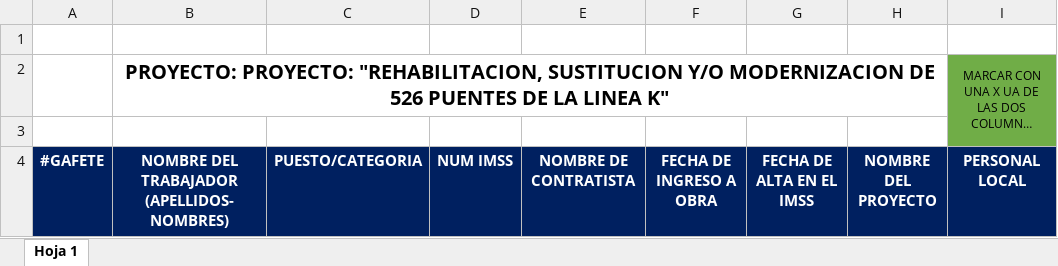
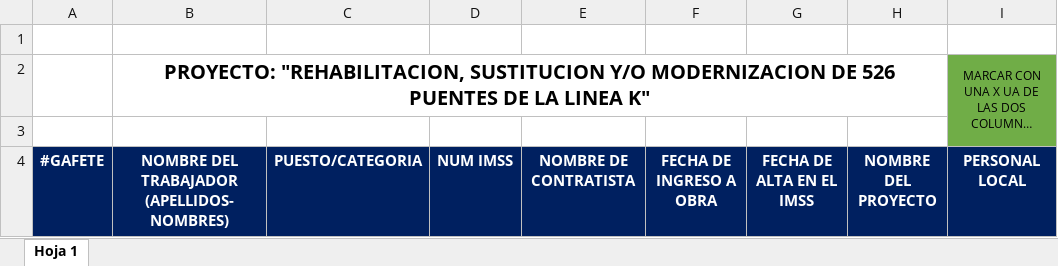
Before and after one commit to OmarVenturaP/recal-hse, an Excel workbook: public/plantillas/09_FUERZA_TRABAJO.xlsx, sheet Hoja 1, drawn as a sheet; only a part is shown; long unchanged cells end in …; values as stored, in another font and other column widths than the file's, no borders; charts and pictures not drawn; the diff names each change by its address in the sheet, - before the commit and + after, or states it on an @@ line.

```diff
--- a/public/plantillas/09_FUERZA_TRABAJO.xlsx (sheet Hoja 1)
+++ b/public/plantillas/09_FUERZA_TRABAJO.xlsx (sheet Hoja 1)
-B2: PROYECTO: PROYECTO: "REHABILITACION, SUSTITUCION…
+B2: PROYECTO: "REHABILITACION, SUSTITUCION…
```
Also changed, not shown: 21 other files.
